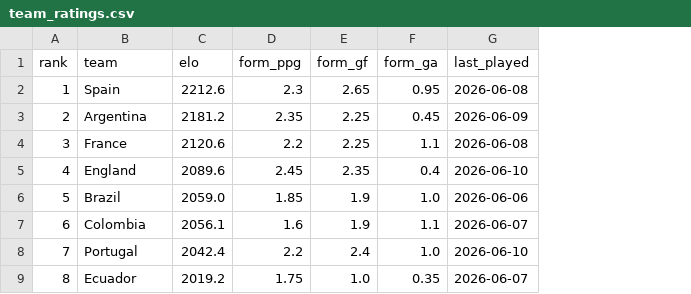
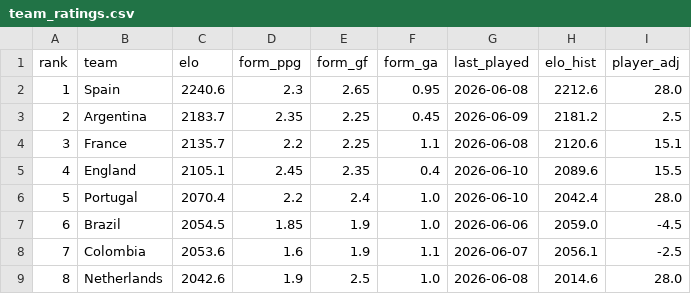
Before and after one commit to sergibrierton/Mundial, a CSV file: output/team_ratings.csv, drawn as a sheet; only a part is shown; the diff covers the shown part only; the diff names each change by its address in the sheet, - before the commit and + after, or states it on an @@ line.

```diff
--- a/output/team_ratings.csv
+++ b/output/team_ratings.csv
+column H (elo_hist), rows 2-9: 2212.6 | 2181.2 | 2120.6 | 2089.6 | 2042.4 | 2059.0 | 2056.1 | 2014.6
+column I (player_adj), rows 2-9: 28.0 | 2.5 | 15.1 | 15.5 | 28.0 | -4.5 | -2.5 | 28.0
-C2 (elo): 2212.6
+C2 (elo): 2240.6
-C3 (elo): 2181.2
+C3 (elo): 2183.7
-C4 (elo): 2120.6
+C4 (elo): 2135.7
-C5 (elo): 2089.6
+C5 (elo): 2105.1
-B6 (team): Brazil
+B6 (team): Portugal
-C6 (elo): 2059.0
+C6 (elo): 2070.4
-D6 (form_ppg): 1.85
+D6 (form_ppg): 2.2
-E6 (form_gf): 1.9
+E6 (form_gf): 2.4
-G6 (last_played): 2026-06-06
+G6 (last_played): 2026-06-10
-B7 (team): Colombia
+B7 (team): Brazil
-C7 (elo): 2056.1
+C7 (elo): 2054.5
-D7 (form_ppg): 1.6
+D7 (form_ppg): 1.85
-F7 (form_ga): 1.1
+F7 (form_ga): 1.0
-G7 (last_played): 2026-06-07
+G7 (last_played): 2026-06-06
-B8 (team): Portugal
+B8 (team): Colombia
-C8 (elo): 2042.4
+C8 (elo): 2053.6
-D8 (form_ppg): 2.2
+D8 (form_ppg): 1.6
-E8 (form_gf): 2.4
+E8 (form_gf): 1.9
-F8 (form_ga): 1.0
+F8 (form_ga): 1.1
-G8 (last_played): 2026-06-10
+G8 (last_played): 2026-06-07
-B9 (team): Ecuador
+B9 (team): Netherlands
-C9 (elo): 2019.2
+C9 (elo): 2042.6
-D9 (form_ppg): 1.75
+D9 (form_ppg): 1.9
-E9 (form_gf): 1.0
+E9 (form_gf): 2.5
-F9 (form_ga): 0.35
+F9 (form_ga): 1.0
-G9 (last_played): 2026-06-07
+G9 (last_played): 2026-06-08
```
Also changed, not shown: 159 edited cells elsewhere in this file, output/group_stage_predictions.csv, output/tournament_forecast.csv, 10 other files.
